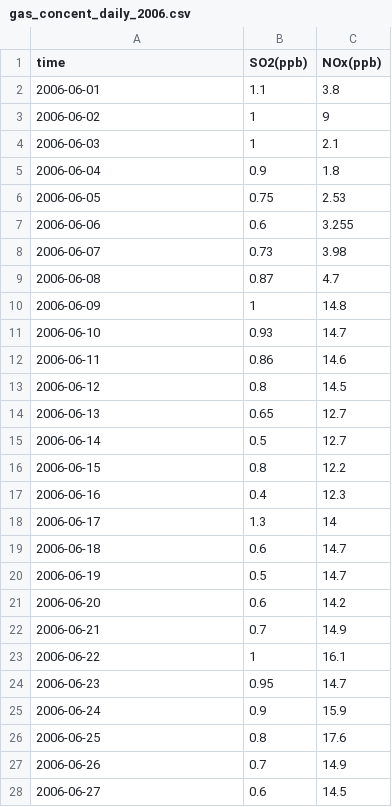
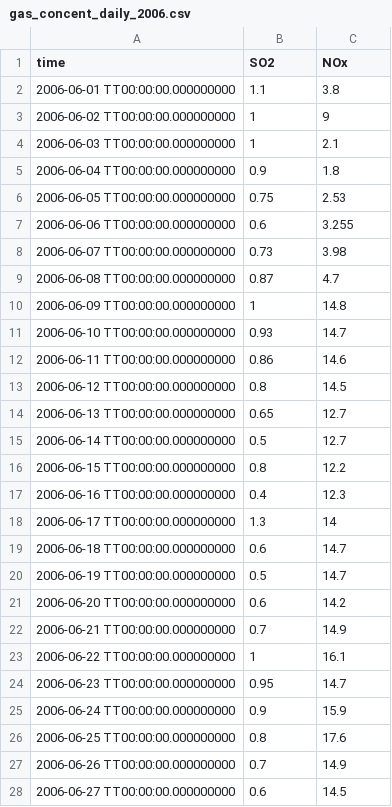
Before and after one commit to HisKim1/EV4216-01_Env.Chem, a CSV file: GW_pricip/gas_concent_daily_2006.csv, drawn as a sheet; only a part is shown; the diff covers the shown part only.

```diff
--- a/GW_pricip/gas_concent_daily_2006.csv
+++ b/GW_pricip/gas_concent_daily_2006.csv
@@ -1,28 +1,28 @@
-time,SO2(ppb),NOx(ppb)
-2006-06-01,1.1,3.8
-2006-06-02,1,9
-2006-06-03,1,2.1
-2006-06-04,0.9,1.8
-2006-06-05,0.75,2.53
-2006-06-06,0.6,3.255
-2006-06-07,0.73,3.98
-2006-06-08,0.87,4.7
-2006-06-09,1,14.8
-2006-06-10,0.93,14.7
-2006-06-11,0.86,14.6
-2006-06-12,0.8,14.5
-2006-06-13,0.65,12.7
-2006-06-14,0.5,12.7
-2006-06-15,0.8,12.2
-2006-06-16,0.4,12.3
-2006-06-17,1.3,14
-2006-06-18,0.6,14.7
-2006-06-19,0.5,14.7
-2006-06-20,0.6,14.2
-2006-06-21,0.7,14.9
-2006-06-22,1,16.1
-2006-06-23,0.95,14.7
-2006-06-24,0.9,15.9
-2006-06-25,0.8,17.6
-2006-06-26,0.7,14.9
-2006-06-27,0.6,14.5
+time,SO2,NOx
+2006-06-01 TT00:00:00.000000000,1.1,3.8
+2006-06-02 TT00:00:00.000000000,1,9
+2006-06-03 TT00:00:00.000000000,1,2.1
+2006-06-04 TT00:00:00.000000000,0.9,1.8
+2006-06-05 TT00:00:00.000000000,0.75,2.53
+2006-06-06 TT00:00:00.000000000,0.6,3.255
+2006-06-07 TT00:00:00.000000000,0.73,3.98
+2006-06-08 TT00:00:00.000000000,0.87,4.7
+2006-06-09 TT00:00:00.000000000,1,14.8
+2006-06-10 TT00:00:00.000000000,0.93,14.7
+2006-06-11 TT00:00:00.000000000,0.86,14.6
+2006-06-12 TT00:00:00.000000000,0.8,14.5
+2006-06-13 TT00:00:00.000000000,0.65,12.7
+2006-06-14 TT00:00:00.000000000,0.5,12.7
+2006-06-15 TT00:00:00.000000000,0.8,12.2
+2006-06-16 TT00:00:00.000000000,0.4,12.3
+2006-06-17 TT00:00:00.000000000,1.3,14
+2006-06-18 TT00:00:00.000000000,0.6,14.7
+2006-06-19 TT00:00:00.000000000,0.5,14.7
+2006-06-20 TT00:00:00.000000000,0.6,14.2
+2006-06-21 TT00:00:00.000000000,0.7,14.9
+2006-06-22 TT00:00:00.000000000,1,16.1
+2006-06-23 TT00:00:00.000000000,0.95,14.7
+2006-06-24 TT00:00:00.000000000,0.9,15.9
+2006-06-25 TT00:00:00.000000000,0.8,17.6
+2006-06-26 TT00:00:00.000000000,0.7,14.9
+2006-06-27 TT00:00:00.000000000,0.6,14.5
```
Also changed, not shown: 3 edited cells elsewhere in this file, 4 other files.
